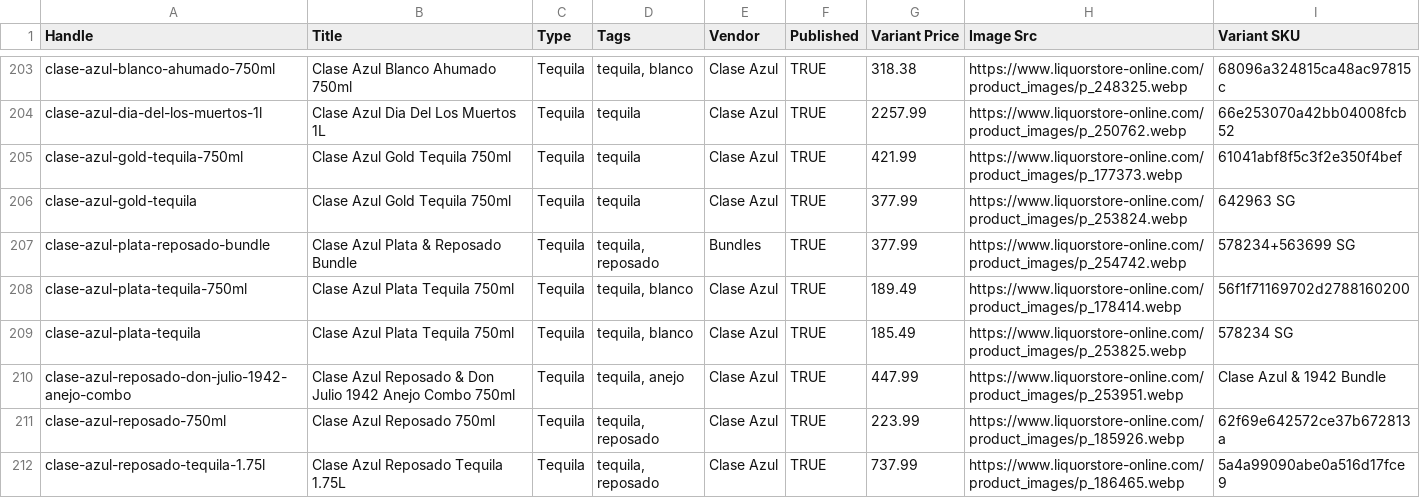
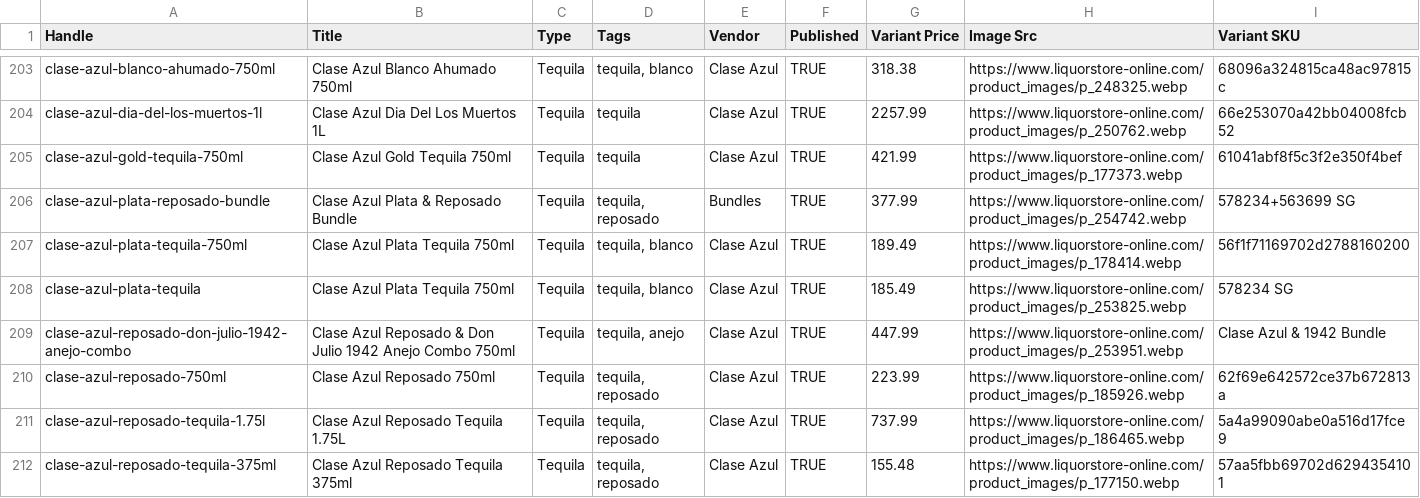
Before and after one commit to Njawnson/tequila-shopify-sync, a CSV file: output/matrixify_update.csv, drawn as a sheet; only a part is shown, gaps mark what is left out; the shorter side is filled out with more unchanged rows; the diff covers the shown part only.

```diff
--- a/output/matrixify_update.csv
+++ b/output/matrixify_update.csv
@@ -205,3 +205,2 @@ clase-azul-dia-del-los-muertos-1l,Clase Azul Dia Del Los Muertos 1L,Tequila,tequ
 clase-azul-gold-tequila-750ml,Clase Azul Gold Tequila 750ml,Tequila,tequila,Clase Azul,TRUE,421.99,https://www.liquorstore-online.com/product_images/p_177373.webp,61041abf8f5c3f2e350f4bef
-clase-azul-gold-tequila,Clase Azul Gold Tequila 750ml,Tequila,tequila,Clase Azul,TRUE,377.99,https://www.liquorstore-online.com/product_images/p_253824.webp,642963 SG
 clase-azul-plata-reposado-bundle,Clase Azul Plata & Reposado Bundle,Tequila,"tequila, reposado",Bundles,TRUE,377.99,https://www.liquorstore-online.com/product_images/p_254742.webp,578234+563699 SG
```
Also changed, not shown: 2 removed rows and 3 edited cells elsewhere in this file, 1 other file.
